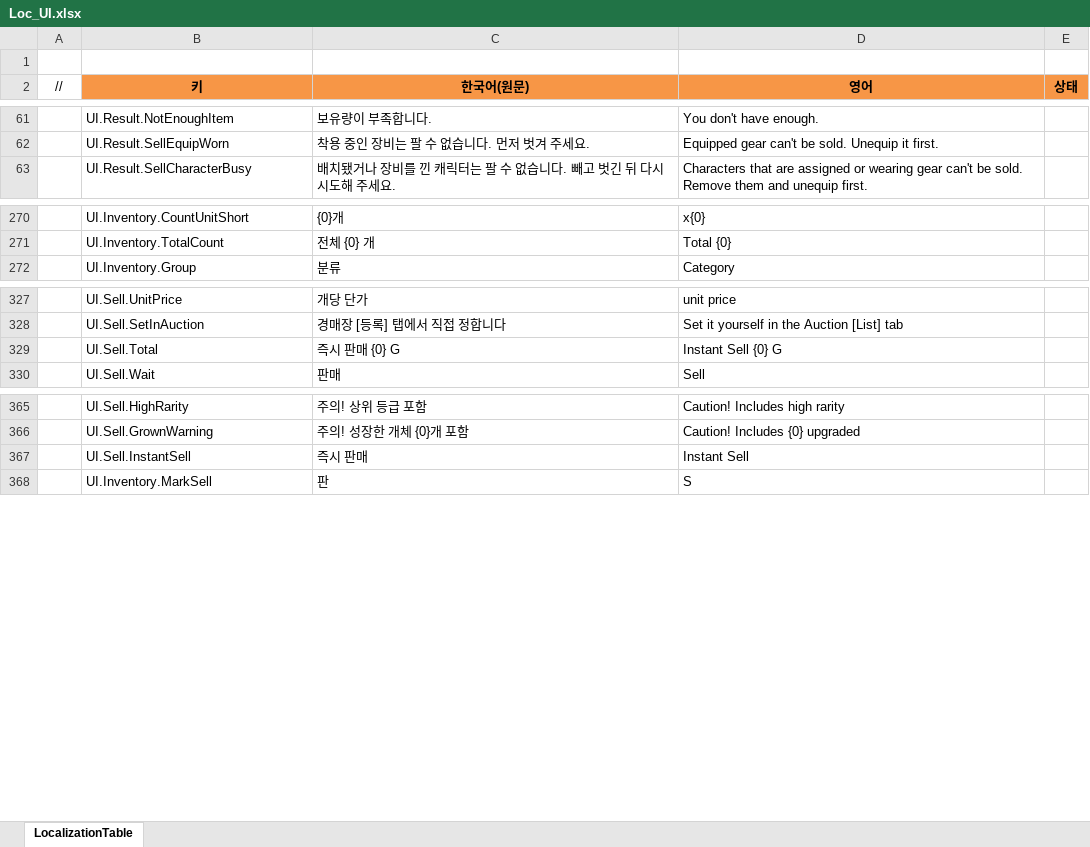
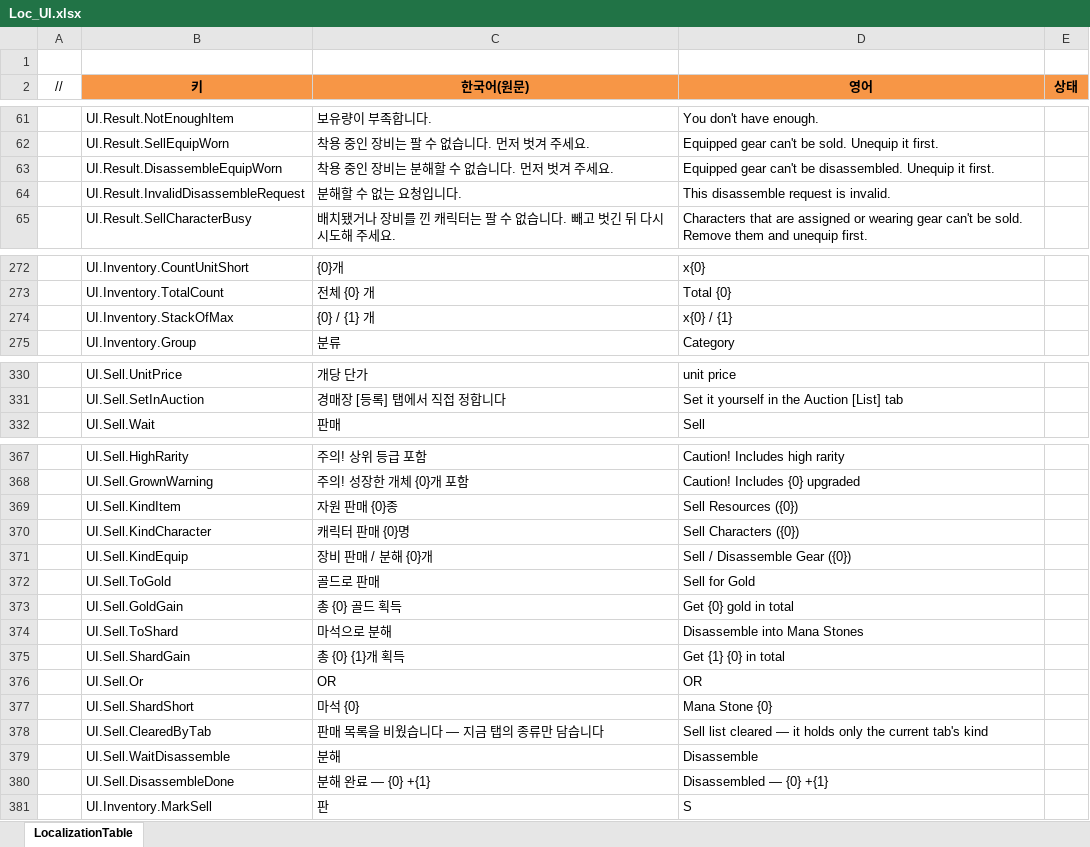
Before and after one commit to JeongTaeWoong99/Windows_simulator, an Excel workbook: GameDesign/Excel/Localization/Loc_UI.xlsx, sheet LocalizationTable, drawn as a sheet; only a part is shown, gaps mark what is left out; values as stored, in another font and other column widths than the file's, no borders; removed rows and columns are numbered as before the commit, all else as after; the diff names each change by its address in the sheet, - before the commit and + after, or states it on an @@ line.

```diff
--- a/GameDesign/Excel/Localization/Loc_UI.xlsx (sheet LocalizationTable)
+++ b/GameDesign/Excel/Localization/Loc_UI.xlsx (sheet LocalizationTable)
+row 63:  | UI.Result.DisassembleEquipWorn | 착용 중인 장비는 분해할 수 없습니다. 먼저 벗겨 주세요. | Equipped gear can't be disassembled. Unequip it first.
+row 64:  | UI.Result.InvalidDisassembleRequest | 분해할 수 없는 요청입니다. | This disassemble request is invalid.
+row 274:  | UI.Inventory.StackOfMax | {0} / {1} 개 | x{0} / {1}
-row 329:  | UI.Sell.Total | 즉시 판매 {0} G | Instant Sell {0} G
-row 367:  | UI.Sell.InstantSell | 즉시 판매 | Instant Sell
+row 369:  | UI.Sell.KindItem | 자원 판매 {0}종 | Sell Resources ({0})
+row 370:  | UI.Sell.KindCharacter | 캐릭터 판매 {0}명 | Sell Characters ({0})
+row 371:  | UI.Sell.KindEquip | 장비 판매 / 분해 {0}개 | Sell / Disassemble Gear ({0})
+row 372:  | UI.Sell.ToGold | 골드로 판매 | Sell for Gold
+row 373:  | UI.Sell.GoldGain | 총 {0} 골드 획득 | Get {0} gold in total
+row 374:  | UI.Sell.ToShard | 마석으로 분해 | Disassemble into Mana Stones
+row 375:  | UI.Sell.ShardGain | 총 {0} {1}개 획득 | Get {1} {0} in total
+row 376:  | UI.Sell.Or | OR | OR
+row 377:  | UI.Sell.ShardShort | 마석 {0} | Mana Stone {0}
+row 378:  | UI.Sell.ClearedByTab | 판매 목록을 비웠습니다 — 지금 탭의 종류만 담습니다 | Sell list cleared — it holds only the current tab's kind
+row 379:  | UI.Sell.WaitDisassemble | 분해 | Disassemble
+row 380:  | UI.Sell.DisassembleDone | 분해 완료 — {0} +{1} | Disassembled — {0} +{1}
```
Also changed, not shown: GameDesign/Excel/Item.xlsx, GameDesign/Excel/Localization/Loc_Item.xlsx, 27 other files.
